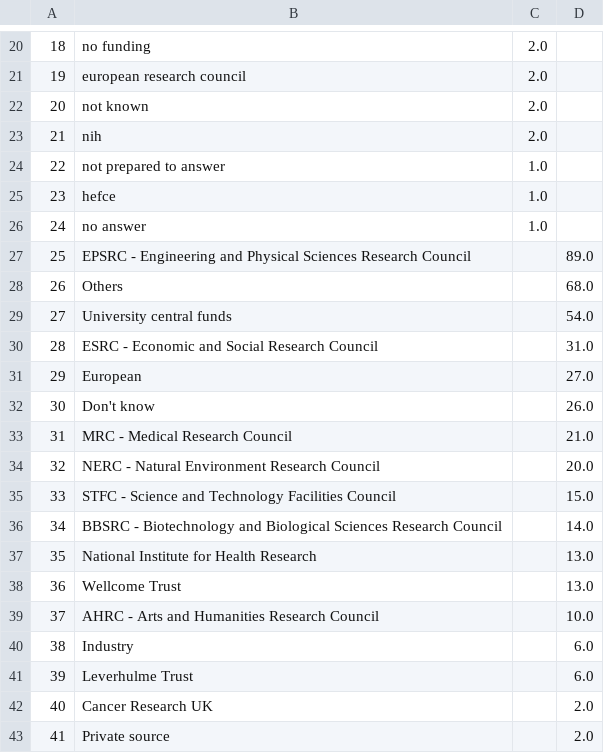
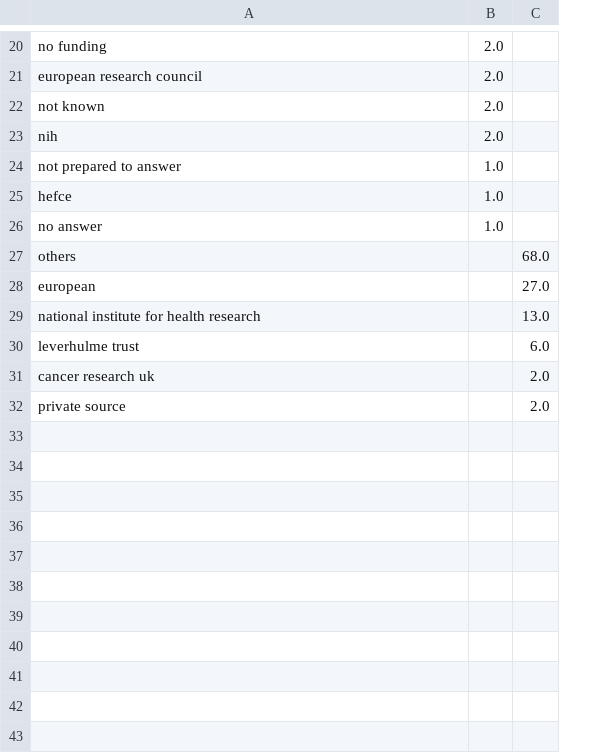
Before and after one commit to softwaresaved/software_in_research_survey_2014, a CSV file: output/comparison_summary_csvs/Question 4.csv, drawn as a sheet; only a part is shown, gaps mark what is left out; removed rows and columns are numbered as before the commit, all else as after; the diff covers the shown part only; the diff names each change by its address in the sheet, - before the commit and + after, or states it on an @@ line.

Commit message:
Updating comparison files and adding a lookup file for the university names

```diff
--- a/output/comparison_summary_csvs/Question 4.csv
+++ b/output/comparison_summary_csvs/Question 4.csv
-column A, rows 20-26: 18 | 19 | 20 | 21 | 22 | 23 | 24; row 28: 26; row 31: 29; row 37: 35; rows 41-43: 39 | 40 | 41
-row 27: 25 | EPSRC - Engineering and Physical Sciences Research Council |  | 89.0
-A27: Others
+A27: others
-row 29: 27 | University central funds |  | 54.0
-row 30: 28 | ESRC - Economic and Social Research Council |  | 31.0
-A28: European
+A28: european
-row 32: 30 | Don't know |  | 26.0
-row 33: 31 | MRC - Medical Research Council |  | 21.0
-row 34: 32 | NERC - Natural Environment Research Council |  | 20.0
-row 35: 33 | STFC - Science and Technology Facilities Council |  | 15.0
-row 36: 34 | BBSRC - Biotechnology and Biological Sciences Research Council |  | 14.0
-A29: National Institute for Health Research
+A29: national institute for health research
-row 38: 36 | Wellcome Trust |  | 13.0
-row 39: 37 | AHRC - Arts and Humanities Research Council |  | 10.0
-row 40: 38 | Industry |  | 6.0
-A30: Leverhulme Trust
+A30: leverhulme trust
-A31: Cancer Research UK
+A31: cancer research uk
-A32: Private source
+A32: private source
```
Also changed, not shown: 1 added row, 1 removed row and 11 edited cells elsewhere in this file, output/comparison_summary_csvs/Extra question 1.csv, output/comparison_summary_csvs/Question 1.csv, 14 other files.
